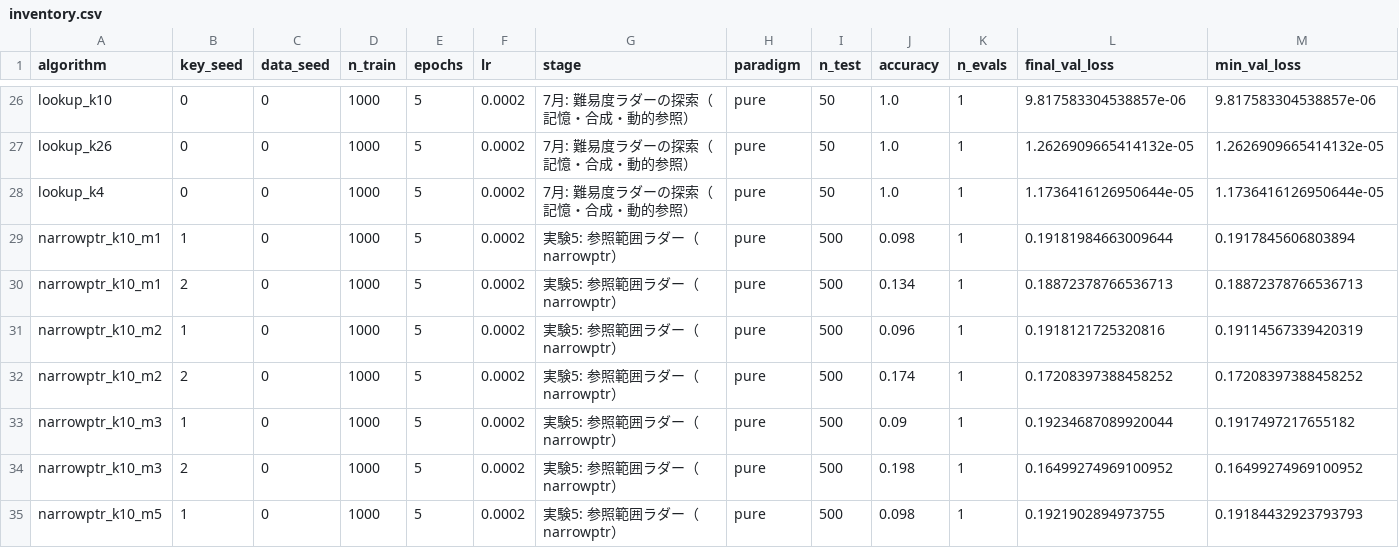
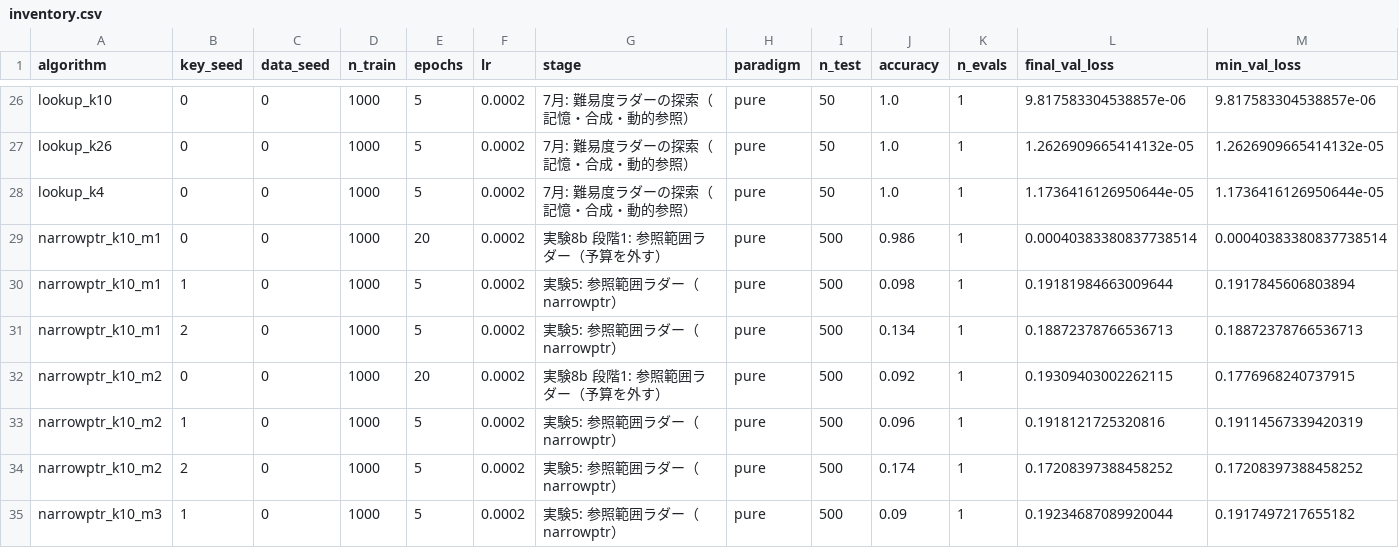
Before and after one commit to Naruto-Takahashi/human-computable-passwords, a CSV file: results/inventory.csv, drawn as a sheet; only a part is shown, gaps mark what is left out; the shorter side is filled out with more unchanged rows; rows hold the shown columns only; the diff names each change by its address in the sheet, - before the commit and + after, or states it on an @@ line.

```diff
--- a/results/inventory.csv
+++ b/results/inventory.csv
+row 29: narrowptr_k10_m1 | 0 | 0 | 1000 | 20 | 0.0002 | 実験8b 段階1: 参照範囲ラダー（予算を外す） | pure | 500 | 0.986 | 1 | 0.00040383380837738514 | 0.00040383380837738514
+row 32: narrowptr_k10_m2 | 0 | 0 | 1000 | 20 | 0.0002 | 実験8b 段階1: 参照範囲ラダー（予算を外す） | pure | 500 | 0.092 | 1 | 0.19309403002262115 | 0.1776968240737915
```
Also changed, not shown: results/summary_llm.csv, 4 other files.
